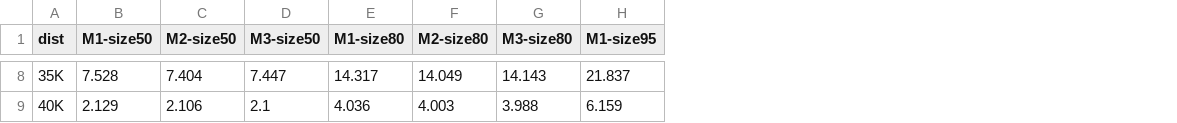
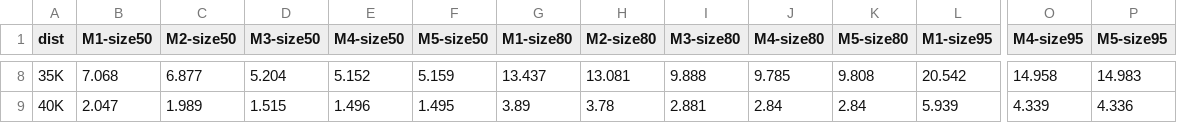
Before and after one commit to eaegerber/Marathon_Predictor, a CSV file: analysis/full/full_int_sizes.csv, drawn as a sheet; only a part is shown, gaps mark what is left out; addresses are those after the commit; the diff covers the shown part only; the diff names each change by its address in the sheet, - before the commit and + after, or states it on an @@ line.

```diff
--- a/analysis/full/full_int_sizes.csv
+++ b/analysis/full/full_int_sizes.csv
+column E (M4-size50), rows 8-9: 5.152 | 1.496
+column F (M5-size50), rows 8-9: 5.159 | 1.495
+column J (M4-size80), rows 8-9: 9.785 | 2.84
+column K (M5-size80), rows 8-9: 9.808 | 2.84
+column O (M4-size95), rows 8-9: 14.958 | 4.339
+column P (M5-size95), rows 8-9: 14.983 | 4.336
-B8 (M1-size50): 7.528
+B8 (M1-size50): 7.068
-C8 (M2-size50): 7.404
+C8 (M2-size50): 6.877
-D8 (M3-size50): 7.447
+D8 (M3-size50): 5.204
-G8 (M1-size80): 14.317
+G8 (M1-size80): 13.437
-H8 (M2-size80): 14.049
+H8 (M2-size80): 13.081
-I8 (M3-size80): 14.143
+I8 (M3-size80): 9.888
-L8 (M1-size95): 21.837
+L8 (M1-size95): 20.542
-B9 (M1-size50): 2.129
+B9 (M1-size50): 2.047
-C9 (M2-size50): 2.106
+C9 (M2-size50): 1.989
-D9 (M3-size50): 2.1
+D9 (M3-size50): 1.515
-G9 (M1-size80): 4.036
+G9 (M1-size80): 3.89
-H9 (M2-size80): 4.003
+H9 (M2-size80): 3.78
-I9 (M3-size80): 3.988
+I9 (M3-size80): 2.881
-L9 (M1-size95): 6.159
+L9 (M1-size95): 5.939
```
Also changed, not shown: 58 edited cells elsewhere in this file, analysis/full/full_int_check.csv, analysis/full/full_stattest.csv, 39 other files.
